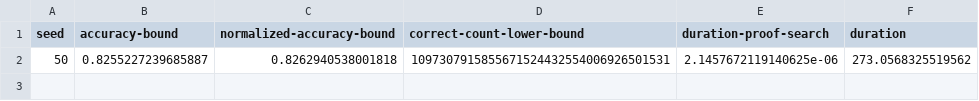
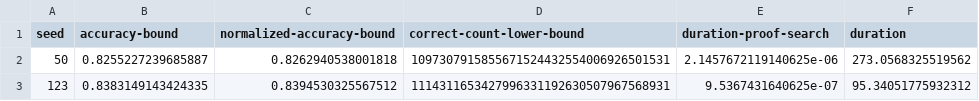
Before and after one commit to JasonGross/guarantees-based-mechanistic-interpretability-data, a CSV file: all-models-cubic-values.csv, drawn as a sheet; the diff names each change by its address in the sheet, - before the commit and + after, or states it on an @@ line.

```diff
--- a/all-models-cubic-values.csv
+++ b/all-models-cubic-values.csv
+row 3: 123 | 0.8383149143424335 | 0.8394530325567512 | 1114311653427996331192630507967568931 | 9.5367431640625e-07 | 95.34051775932312
```
Also changed, not shown: all-models-all-values.csv, all-models-subcubic-analysis-values.csv, 8 other files.
